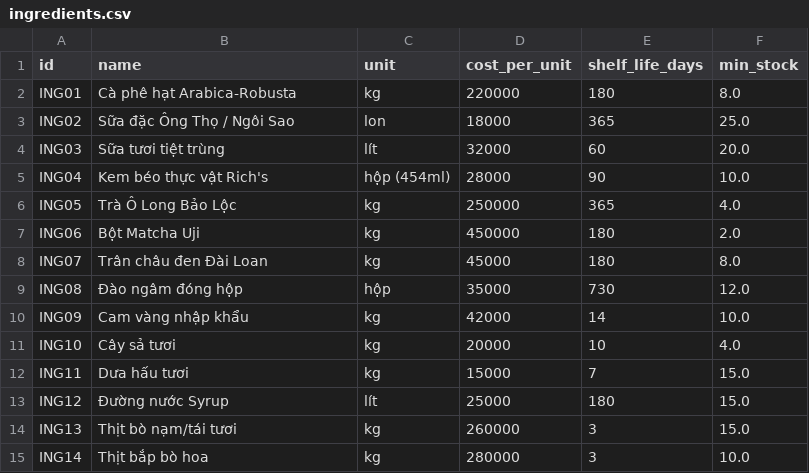
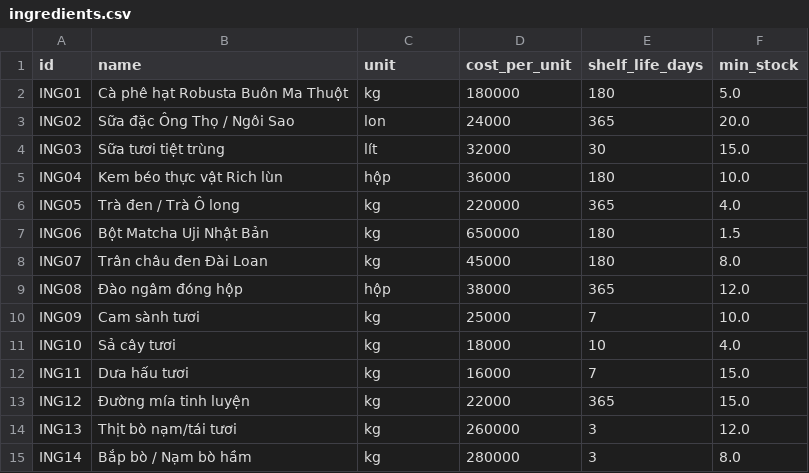
Before and after one commit to scarlett1712/foodflow-ai, a CSV file: data/ingredients.csv, drawn as a sheet; only a part is shown; the diff covers the shown part only.

```diff
--- a/data/ingredients.csv
+++ b/data/ingredients.csv
@@ -1,15 +1,15 @@
 id,name,unit,cost_per_unit,shelf_life_days,min_stock
-ING01,Cà phê hạt Arabica-Robusta,kg,220000,180,8.0
-ING02,Sữa đặc Ông Thọ / Ngôi Sao,lon,18000,365,25.0
-ING03,Sữa tươi tiệt trùng,lít,32000,60,20.0
-ING04,Kem béo thực vật Rich's,hộp (454ml),28000,90,10.0
-ING05,Trà Ô Long Bảo Lộc,kg,250000,365,4.0
-ING06,Bột Matcha Uji,kg,450000,180,2.0
+ING01,Cà phê hạt Robusta Buôn Ma Thuột,kg,180000,180,5.0
+ING02,Sữa đặc Ông Thọ / Ngôi Sao,lon,24000,365,20.0
+ING03,Sữa tươi tiệt trùng,lít,32000,30,15.0
+ING04,Kem béo thực vật Rich lùn,hộp,36000,180,10.0
+ING05,Trà đen / Trà Ô long,kg,220000,365,4.0
+ING06,Bột Matcha Uji Nhật Bản,kg,650000,180,1.5
 ING07,Trân châu đen Đài Loan,kg,45000,180,8.0
-ING08,Đào ngâm đóng hộp,hộp,35000,730,12.0
-ING09,Cam vàng nhập khẩu,kg,42000,14,10.0
-ING10,Cây sả tươi,kg,20000,10,4.0
-ING11,Dưa hấu tươi,kg,15000,7,15.0
-ING12,Đường nước Syrup,lít,25000,180,15.0
-ING13,Thịt bò nạm/tái tươi,kg,260000,3,15.0
-ING14,Thịt bắp bò hoa,kg,280000,3,10.0
+ING08,Đào ngâm đóng hộp,hộp,38000,365,12.0
+ING09,Cam sành tươi,kg,25000,7,10.0
+ING10,Sả cây tươi,kg,18000,10,4.0
+ING11,Dưa hấu tươi,kg,16000,7,15.0
+ING12,Đường mía tinh luyện,kg,22000,365,15.0
+ING13,Thịt bò nạm/tái tươi,kg,260000,3,12.0
+ING14,Bắp bò / Nạm bò hầm,kg,280000,3,8.0
```
Also changed, not shown: 55 edited cells elsewhere in this file, data/branches.csv, data/calendar.csv, 28 other files.
